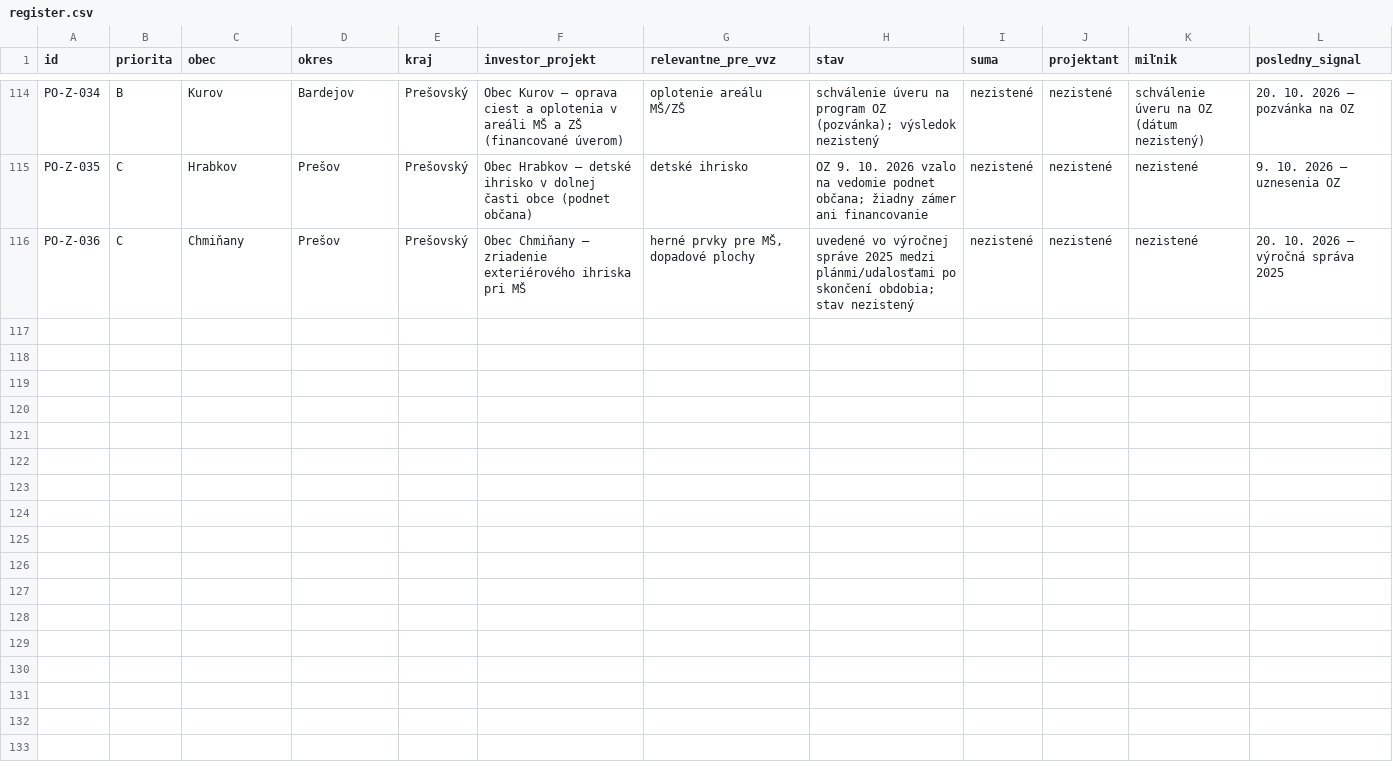
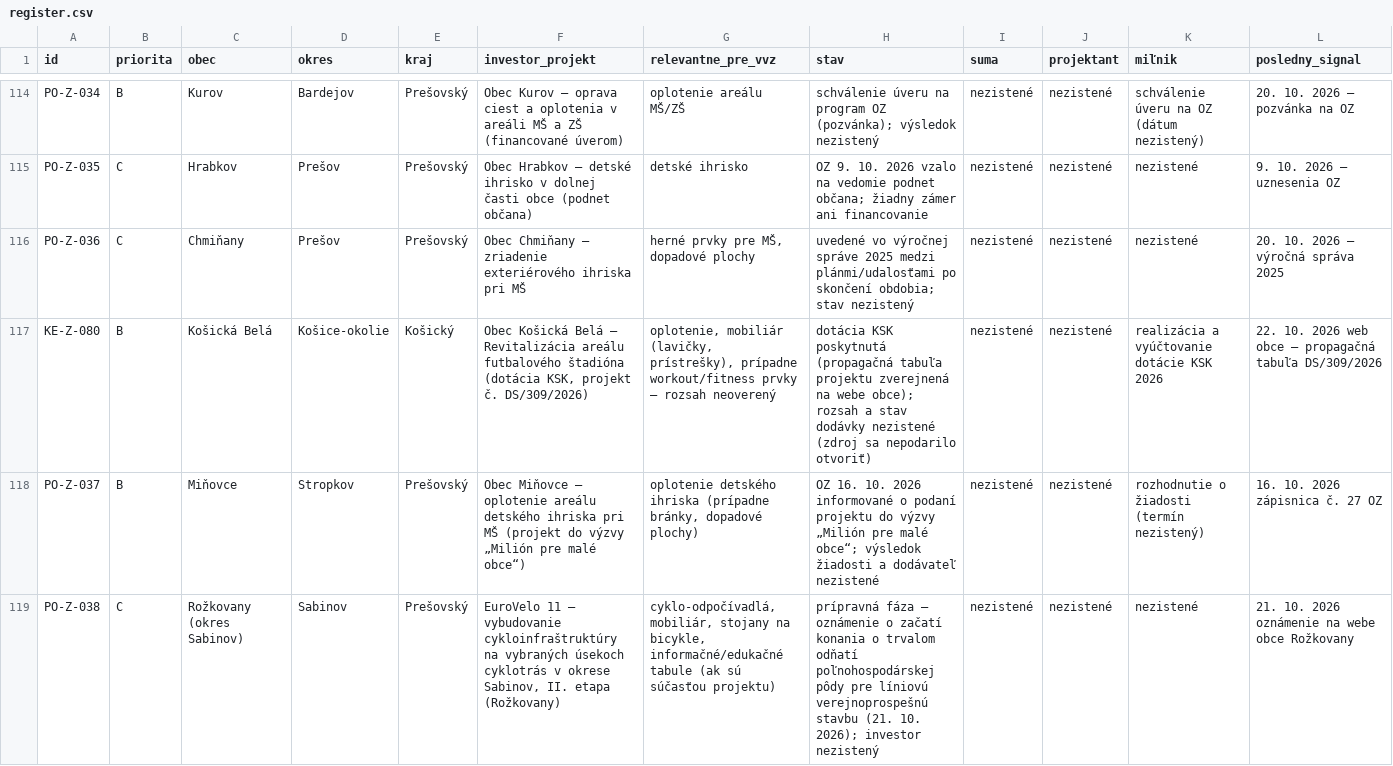
Before and after one commit to LeDia1988/obce-bott, a CSV file: data/register.csv, drawn as a sheet; only a part is shown, gaps mark what is left out; rows hold the shown columns only; the diff names each change by its address in the sheet, - before the commit and + after, or states it on an @@ line.

```diff
--- a/data/register.csv
+++ b/data/register.csv
+row 117: KE-Z-080 | B | Košická Belá | Košice-okolie | Košický | Obec Košická Belá – Revitalizácia areálu futbalového štadióna (dotácia KSK, projekt č. DS/309/2026) | oplotenie, mobiliár (lavičky, prístrešky), prípadne workout/fitness prvky – rozsah neoverený | dotácia KSK poskytnutá (propagačná tabuľa projektu zverejnená na webe obce); rozsah a stav dodávky nezistené (zdroj sa nepodarilo otvoriť) | nezistené | nezistené | realizácia a vyúčtovanie dotácie KSK 2026 | 22. 10. 2026 web obce – propagačná tabuľa DS/309/2026
+row 118: PO-Z-037 | B | Miňovce | Stropkov | Prešovský | Obec Miňovce – oplotenie areálu detského ihriska pri MŠ (projekt do výzvy „Milión pre malé obce“) | oplotenie detského ihriska (prípadne bránky, dopadové plochy) | OZ 16. 10. 2026 informované o podaní projektu do výzvy „Milión pre malé obce“; výsledok žiadosti a dodávateľ nezistené | nezistené | nezistené | rozhodnutie o žiadosti (termín nezistený) | 16. 10. 2026 zápisnica č. 27 OZ
+row 119: PO-Z-038 | C | Rožkovany (okres Sabinov) | Sabinov | Prešovský | EuroVelo 11 – vybudovanie cykloinfraštruktúry na vybraných úsekoch cyklotrás v okrese Sabinov, II. etapa (Rožkovany) | cyklo-odpočívadlá, mobiliár, stojany na bicykle, informačné/edukačné tabule (ak sú súčasťou projektu) | prípravná fáza – oznámenie o začatí konania o trvalom odňatí poľnohospodárskej pôdy pre líniovú verejnoprospešnú stavbu (21. 10. 2026); investor nezistený | nezistené | nezistené | nezistené | 21. 10. 2026 oznámenie na webe obce Rožkovany
```
Also changed, not shown: 1 other file.
